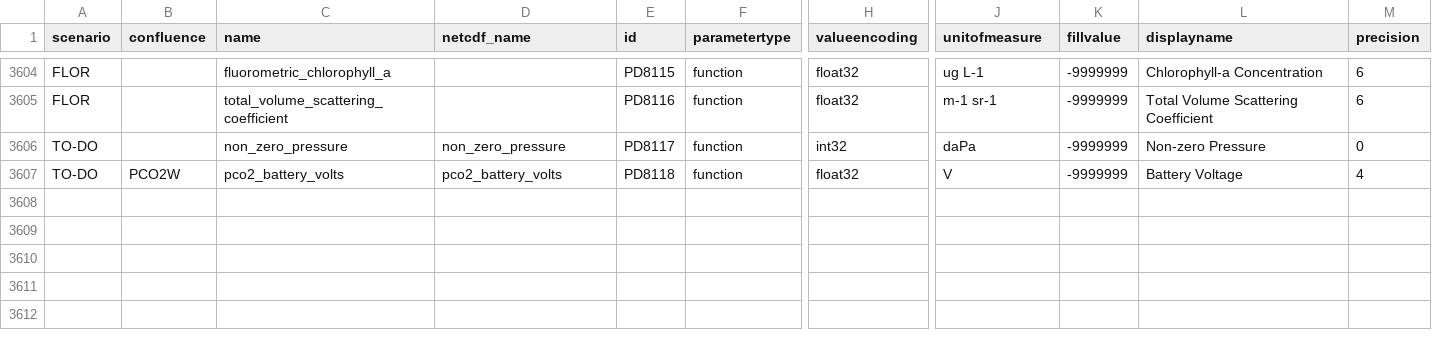
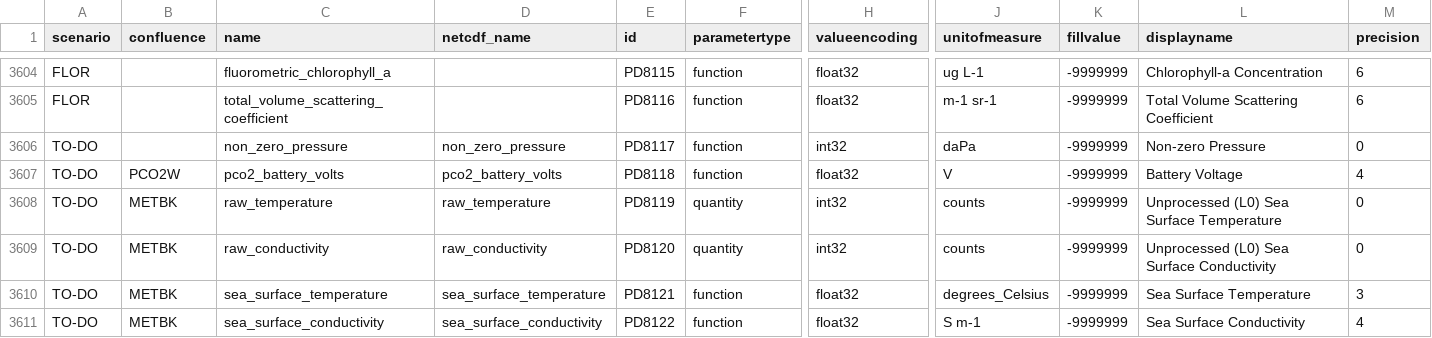
Before and after one commit to oceanobservatories/preload-database, a CSV file: csv/ParameterDefs.csv, drawn as a sheet; only a part is shown, gaps mark what is left out; rows hold the shown columns only; the diff names each change by its address in the sheet, - before the commit and + after, or states it on an @@ line.

Commit message:
Issue #15493 - Fix metbk_ct streams

```diff
--- a/csv/ParameterDefs.csv
+++ b/csv/ParameterDefs.csv
+row 3608: TO-DO | METBK | raw_temperature | raw_temperature | PD8119 | quantity | int32 | counts | -9999999 | Unprocessed (L0) Sea Surface Temperature | 0
+row 3609: TO-DO | METBK | raw_conductivity | raw_conductivity | PD8120 | quantity | int32 | counts | -9999999 | Unprocessed (L0) Sea Surface Conductivity | 0
+row 3610: TO-DO | METBK | sea_surface_temperature | sea_surface_temperature | PD8121 | function | float32 | degrees_Celsius | -9999999 | Sea Surface Temperature | 3
+row 3611: TO-DO | METBK | sea_surface_conductivity | sea_surface_conductivity | PD8122 | function | float32 | S m-1 | -9999999 | Sea Surface Conductivity | 4
```
Also changed, not shown: csv/BinSizes.csv, csv/ParameterDictionary.csv.
